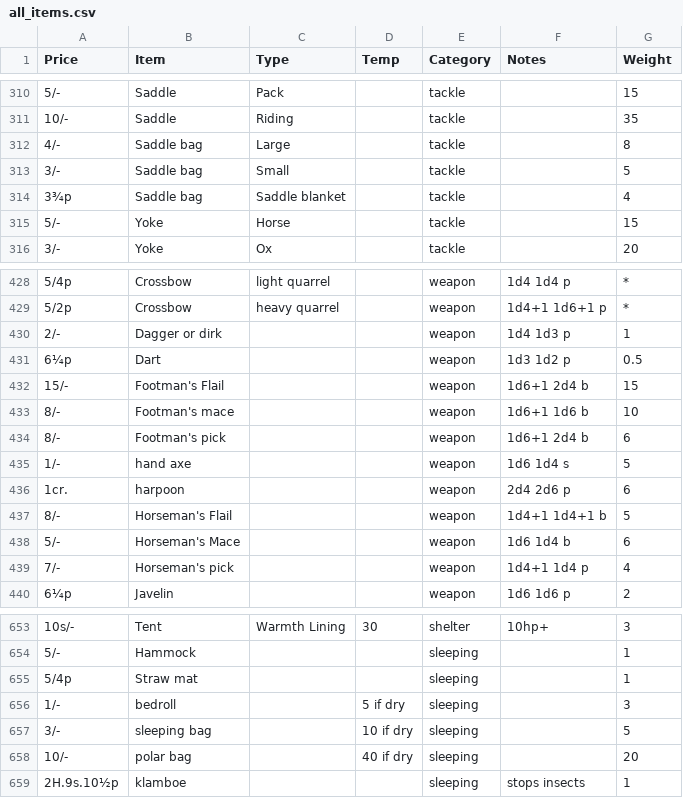
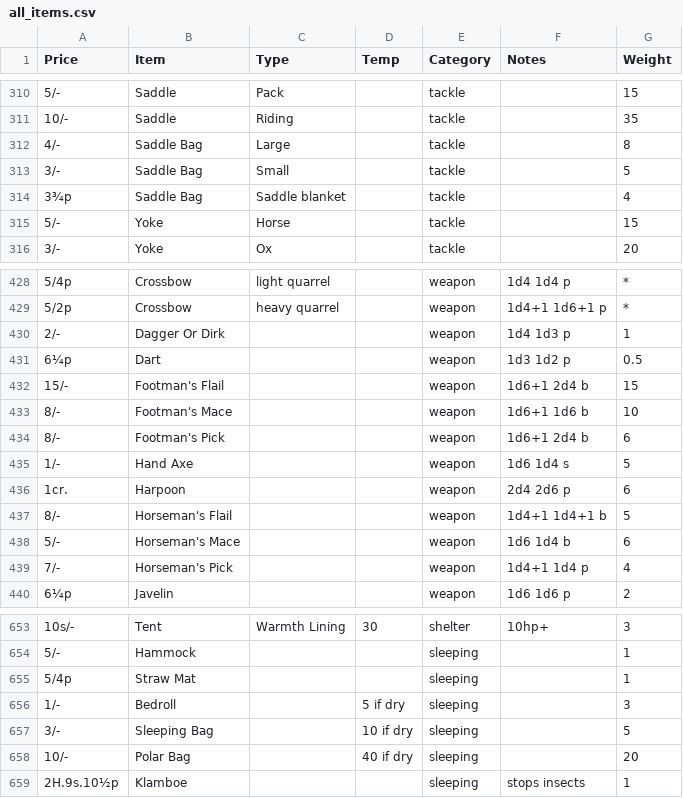
Before and after one commit to s0py/s0py.github.io, a CSV file: dnd/data/all_items.csv, drawn as a sheet; only a part is shown, gaps mark what is left out; the diff covers the shown part only; the diff names each change by its address in the sheet, - before the commit and + after, or states it on an @@ line.

```diff
--- a/dnd/data/all_items.csv
+++ b/dnd/data/all_items.csv
-B312:B314 (Item): Saddle bag
+B312:B314 (Item): Saddle Bag
-B430 (Item): Dagger or dirk
+B430 (Item): Dagger Or Dirk
-B433 (Item): Footman's mace
+B433 (Item): Footman's Mace
-B434 (Item): Footman's pick
+B434 (Item): Footman's Pick
-B435 (Item): hand axe
+B435 (Item): Hand Axe
-B436 (Item): harpoon
+B436 (Item): Harpoon
-B439 (Item): Horseman's pick
+B439 (Item): Horseman's Pick
-B655 (Item): Straw mat
+B655 (Item): Straw Mat
-B656 (Item): bedroll
+B656 (Item): Bedroll
-B657 (Item): sleeping bag
+B657 (Item): Sleeping Bag
-B658 (Item): polar bag
+B658 (Item): Polar Bag
-B659 (Item): klamboe
+B659 (Item): Klamboe
```
Also changed, not shown: 48 edited cells elsewhere in this file.
